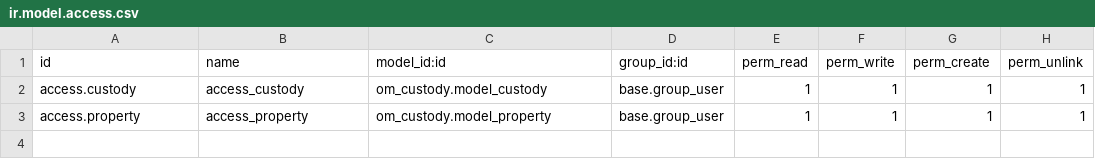
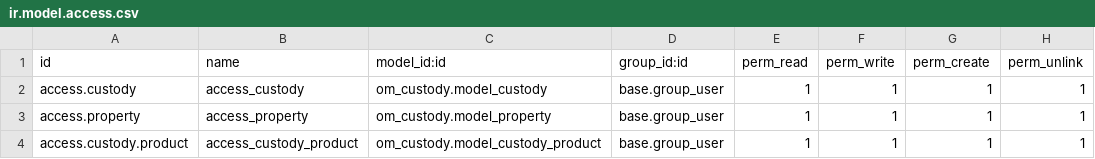
Before and after one commit to Phong-Hai/Odoo-Collection, a CSV file: om_custody/security/ir.model.access.csv, drawn as a sheet; the diff names each change by its address in the sheet, - before the commit and + after, or states it on an @@ line.

```diff
--- a/om_custody/security/ir.model.access.csv
+++ b/om_custody/security/ir.model.access.csv
+row 4: access.custody.product | access_custody_product | om_custody.model_custody_product | base.group_user | 1 | 1 | 1 | 1
```
Also changed, not shown: 8 other files.
